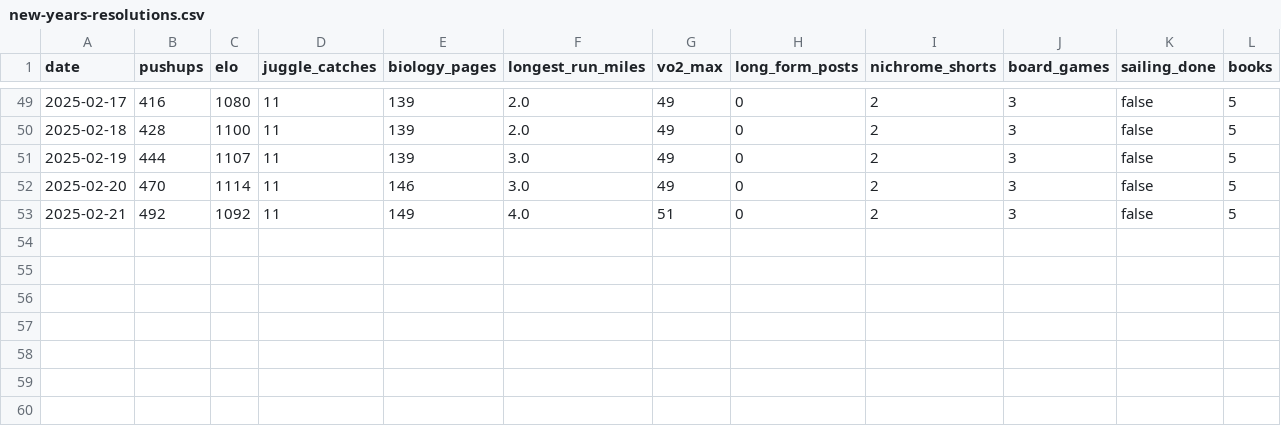
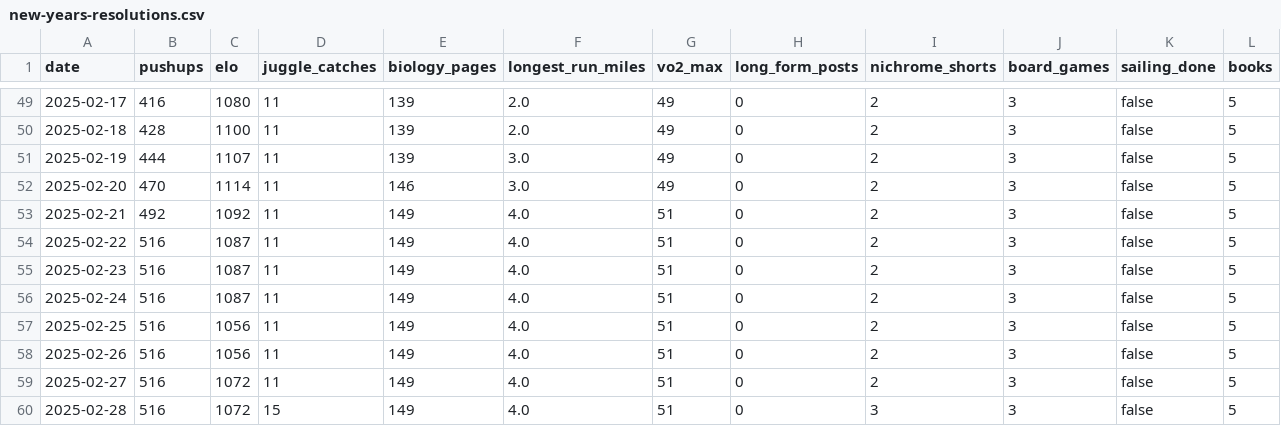
Before and after one commit to Arun2642/arunjohnson-site, a CSV file: data/new-years-resolutions.csv, drawn as a sheet; only a part is shown, gaps mark what is left out; the diff names each change by its address in the sheet, - before the commit and + after, or states it on an @@ line.

Commit message:
Updated resolutions data

```diff
--- a/data/new-years-resolutions.csv
+++ b/data/new-years-resolutions.csv
+row 54: 2025-02-22 | 516 | 1087 | 11 | 149 | 4.0 | 51 | 0 | 2 | 3 | false | 5
+row 55: 2025-02-23 | 516 | 1087 | 11 | 149 | 4.0 | 51 | 0 | 2 | 3 | false | 5
+row 56: 2025-02-24 | 516 | 1087 | 11 | 149 | 4.0 | 51 | 0 | 2 | 3 | false | 5
+row 57: 2025-02-25 | 516 | 1056 | 11 | 149 | 4.0 | 51 | 0 | 2 | 3 | false | 5
+row 58: 2025-02-26 | 516 | 1056 | 11 | 149 | 4.0 | 51 | 0 | 2 | 3 | false | 5
+row 59: 2025-02-27 | 516 | 1072 | 11 | 149 | 4.0 | 51 | 0 | 2 | 3 | false | 5
+row 60: 2025-02-28 | 516 | 1072 | 15 | 149 | 4.0 | 51 | 0 | 3 | 3 | false | 5
```
